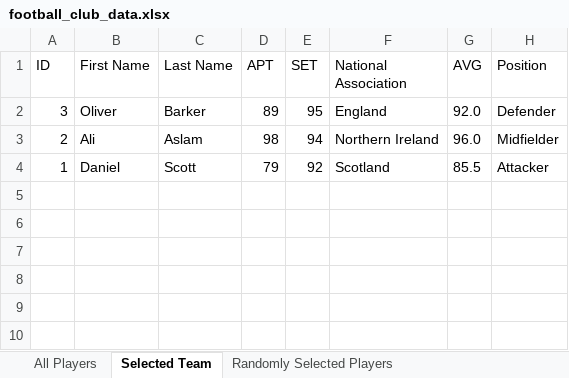
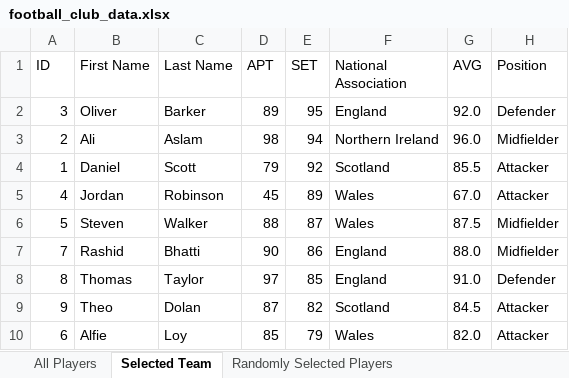
Before and after one commit to rhb16/FOOTBALLProject, an Excel workbook: football_club_data.xlsx, sheet Selected Team, drawn as a sheet; values as stored, in another font and other column widths than the file's, no borders; the diff names each change by its address in the sheet, - before the commit and + after, or states it on an @@ line.

```diff
--- a/football_club_data.xlsx (sheet Selected Team)
+++ b/football_club_data.xlsx (sheet Selected Team)
+row 5: 4 | Jordan | Robinson | 45 | 89 | Wales | 67.0 | Attacker
+row 6: 5 | Steven | Walker | 88 | 87 | Wales | 87.5 | Midfielder
+row 7: 7 | Rashid | Bhatti | 90 | 86 | England | 88.0 | Midfielder
+row 8: 8 | Thomas | Taylor | 97 | 85 | England | 91.0 | Defender
+row 9: 9 | Theo | Dolan | 87 | 82 | Scotland | 84.5 | Attacker
+row 10: 6 | Alfie | Loy | 85 | 79 | Wales | 82.0 | Attacker
```
Also changed, not shown: sheet Randomly Selected Players, sheet Players Sorted by APT, sheet All Players, sheet Player with Lowest AVG, sheet Count Players by Position, 2 other files.
